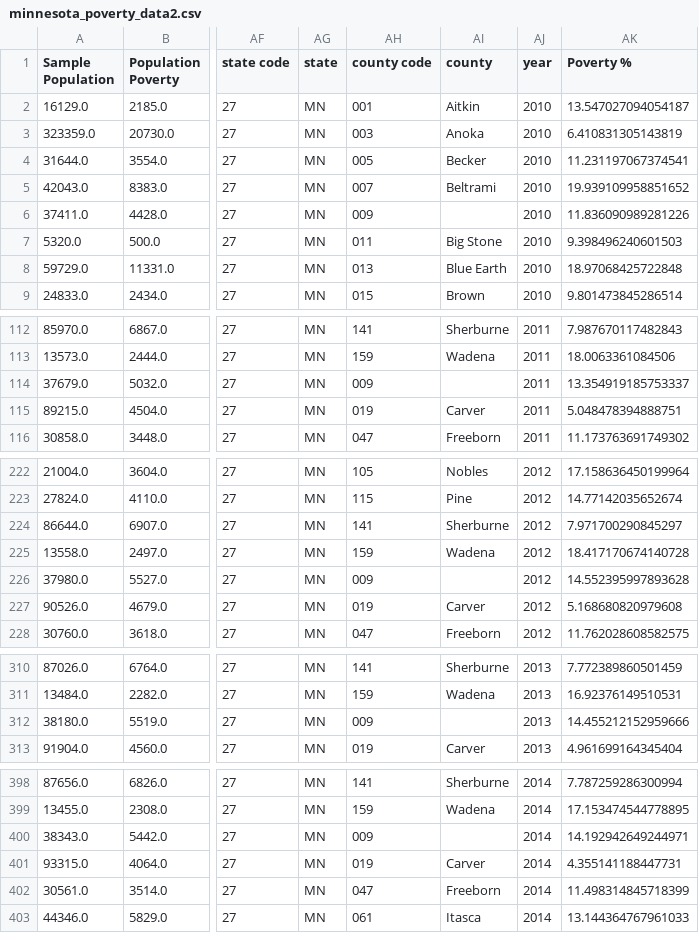
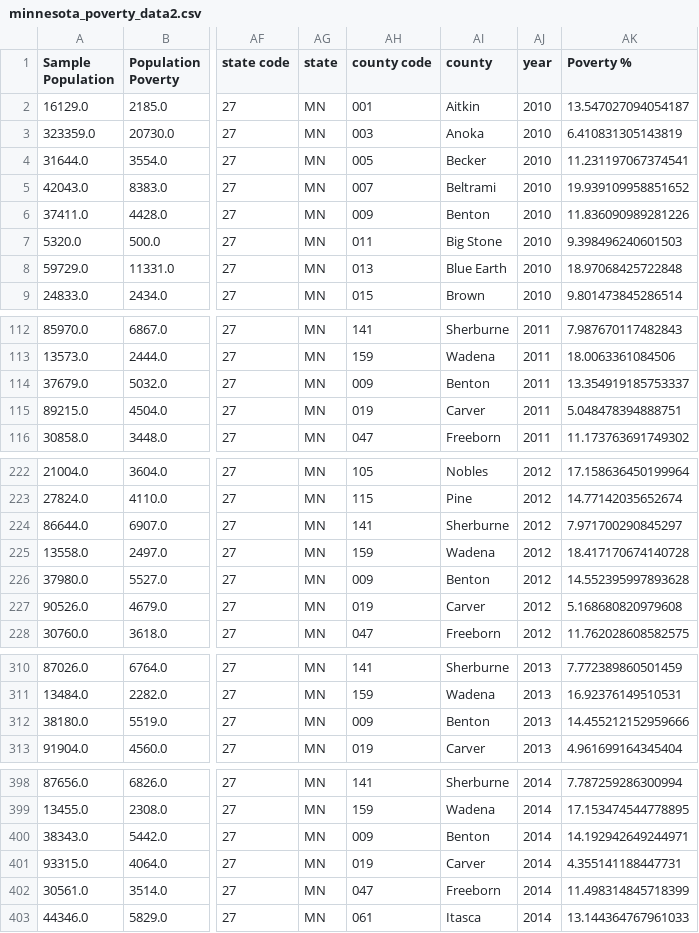
Before and after one commit to sesomluap/personal-fitness-analyst, a CSV file: minnesota_poverty_data2.csv, drawn as a sheet; only a part is shown, gaps mark what is left out; the diff covers the shown part only; the diff names each change by its address in the sheet, - before the commit and + after, or states it on an @@ line.

```diff
--- a/minnesota_poverty_data2.csv
+++ b/minnesota_poverty_data2.csv
-AI6 (county): (empty)
+AI6 (county): Benton
-AI114 (county): (empty)
+AI114 (county): Benton
-AI226 (county): (empty)
+AI226 (county): Benton
-AI312 (county): (empty)
+AI312 (county): Benton
-AI400 (county): (empty)
+AI400 (county): Benton
```
Also changed, not shown: 7 edited cells elsewhere in this file, 1 other file.
